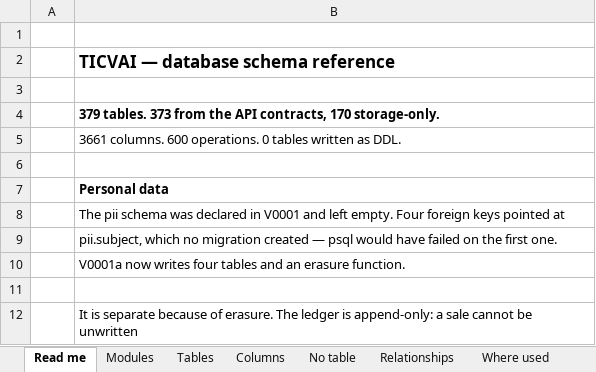
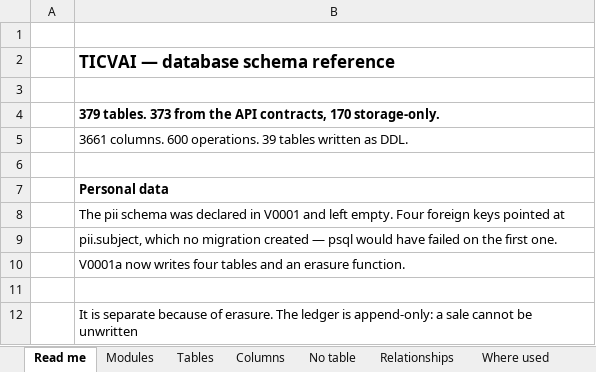
Before and after one commit to Diretide298/Solution_Architecture, an Excel workbook: ticvai/handoff/TICVAI_Schema_Reference.xlsx, sheet Read me, drawn as a sheet; only a part is shown; values as stored, in another font and other column widths than the file's, no borders; the diff names each change by its address in the sheet, - before the commit and + after, or states it on an @@ line.

```diff
--- a/ticvai/handoff/TICVAI_Schema_Reference.xlsx (sheet Read me)
+++ b/ticvai/handoff/TICVAI_Schema_Reference.xlsx (sheet Read me)
-B5: …600 operations. 0 tables written…
+B5: …600 operations. 39 tables written…
```
Also changed, not shown: sheet Scaling, sheet Tables, ticvai/TICVAI_Schema_Reference.xlsx, 33 other files.
